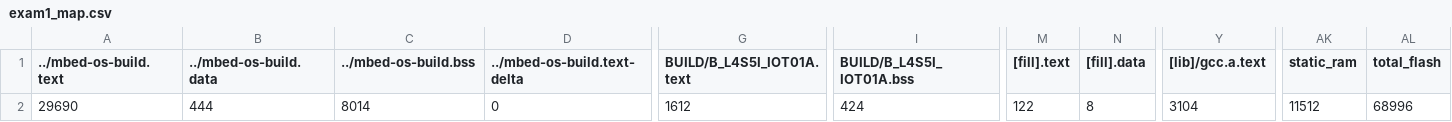
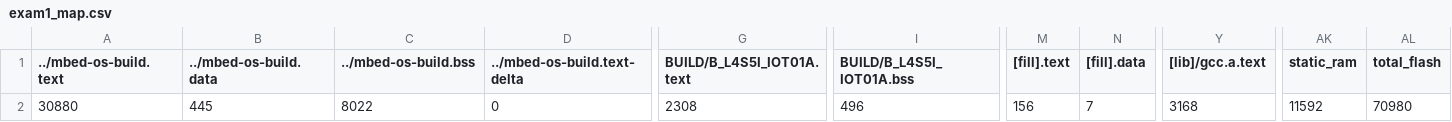
Before and after one commit to ken01235/exam1, a CSV file: BUILD/B_L4S5I_IOT01A/GCC_ARM/exam1_map.csv, drawn as a sheet; only a part is shown, gaps mark what is left out; the diff names each change by its address in the sheet, - before the commit and + after, or states it on an @@ line.

Commit message:
modified:   BUILD/B_L4S5I_IOT01A/GCC_ARM/.profile-ld 	modified:   BUILD/B_L4S5I_IOT01A/GCC_ARM/exam1.bin 	modified:   BUILD/B_L4S5I_IOT01A/GCC_ARM/exam1.elf 	modified:   BUILD/B_L4S5I_IOT01A/GCC_ARM/exam1.map 	modified:   BUILD/B_L4S5I_IOT01A/GCC_ARM/exam1.map.old 	modified:   BUILD/B_L4S5I_IOT01A/GCC_ARM/exam1_map.csv 	modified:   BUILD/B_L4S5I_IOT01A/GCC_ARM/exam1_map.html 	modified:   BUILD/B_L4S5I_IOT01A/GCC_ARM/exam1_map.json 	modified:   BUILD/B_L4S5I_IOT01A/GCC_ARM/main.o 	modified:   main.cpp

```diff
--- a/BUILD/B_L4S5I_IOT01A/GCC_ARM/exam1_map.csv
+++ b/BUILD/B_L4S5I_IOT01A/GCC_ARM/exam1_map.csv
-A2 (../mbed-os-build.text): 29690
+A2 (../mbed-os-build.text): 30880
-B2 (../mbed-os-build.data): 444
+B2 (../mbed-os-build.data): 445
-C2 (../mbed-os-build.bss): 8014
+C2 (../mbed-os-build.bss): 8022
-G2 (BUILD/B_L4S5I_IOT01A.text): 1612
+G2 (BUILD/B_L4S5I_IOT01A.text): 2308
-I2 (BUILD/B_L4S5I_IOT01A.bss): 424
+I2 (BUILD/B_L4S5I_IOT01A.bss): 496
-M2 ([fill].text): 122
+M2 ([fill].text): 156
-N2 ([fill].data): 8
+N2 ([fill].data): 7
-Y2 ([lib]/gcc.a.text): 3104
+Y2 ([lib]/gcc.a.text): 3168
-AK2 (static_ram): 11512
+AK2 (static_ram): 11592
-AL2 (total_flash): 68996
+AL2 (total_flash): 70980
```
Also changed, not shown: 9 other files.
